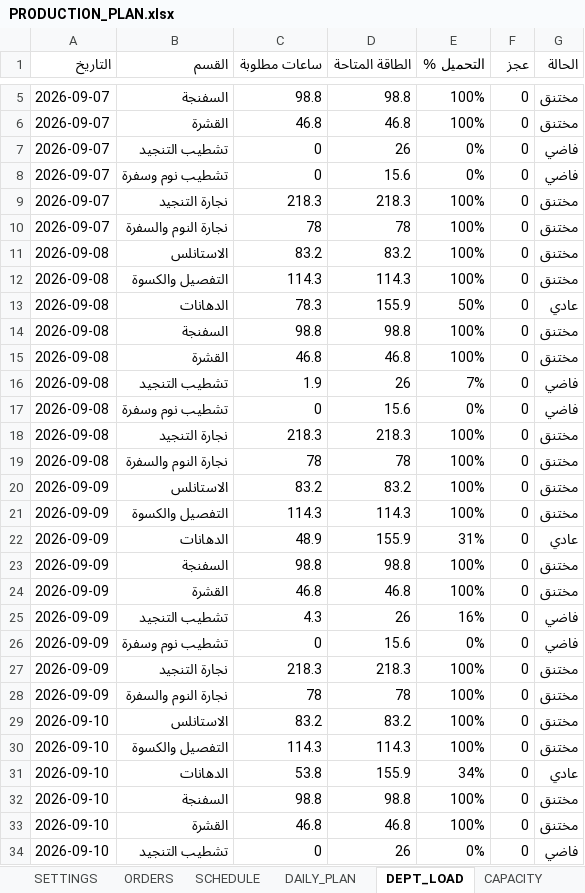
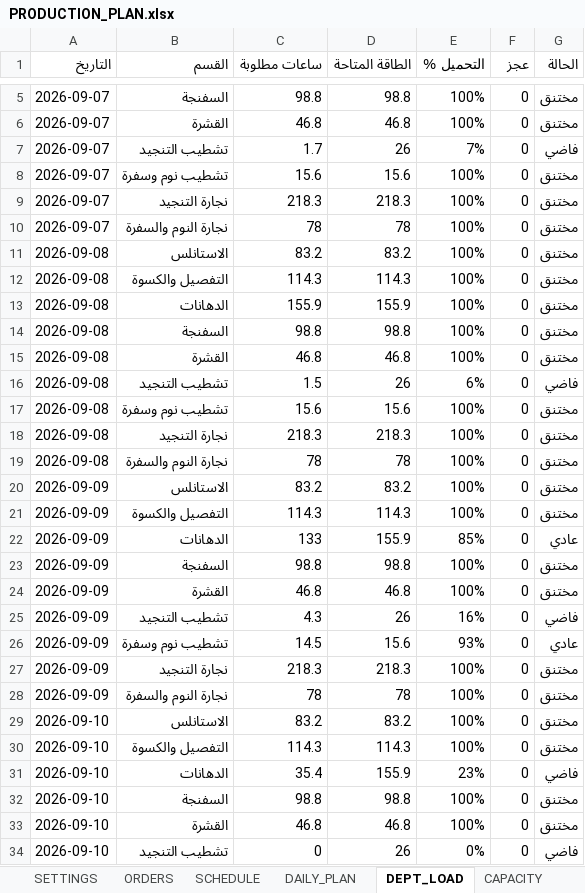
Before and after one commit to furx491/assesment, an Excel workbook: production-plan/PRODUCTION_PLAN.xlsx, sheet DEPT_LOAD, drawn as a sheet; only a part is shown, gaps mark what is left out; values as stored, in another font and other column widths than the file's, no cell formats; the diff covers the shown part only; the diff names each change by its address in the sheet, - before the commit and + after, or states it on an @@ line.

```diff
--- a/production-plan/PRODUCTION_PLAN.xlsx (sheet DEPT_LOAD)
+++ b/production-plan/PRODUCTION_PLAN.xlsx (sheet DEPT_LOAD)
-C7 (ساعات مطلوبة): 0
+C7 (ساعات مطلوبة): 1.7
-E7 (التحميل %): 0%
+E7 (التحميل %): 7%
-C8 (ساعات مطلوبة): 0
+C8 (ساعات مطلوبة): 15.6
-E8 (التحميل %): 0%
+E8 (التحميل %): 100%
-G8 (الحالة): فاضي
+G8 (الحالة): مختنق
-C13 (ساعات مطلوبة): 78.3
+C13 (ساعات مطلوبة): 155.9
-E13 (التحميل %): 50%
+E13 (التحميل %): 100%
-G13 (الحالة): عادي
+G13 (الحالة): مختنق
-C16 (ساعات مطلوبة): 1.9
+C16 (ساعات مطلوبة): 1.5
-E16 (التحميل %): 7%
+E16 (التحميل %): 6%
-C17 (ساعات مطلوبة): 0
+C17 (ساعات مطلوبة): 15.6
-E17 (التحميل %): 0%
+E17 (التحميل %): 100%
-G17 (الحالة): فاضي
+G17 (الحالة): مختنق
-C22 (ساعات مطلوبة): 48.9
+C22 (ساعات مطلوبة): 133
-E22 (التحميل %): 31%
+E22 (التحميل %): 85%
-C26 (ساعات مطلوبة): 0
+C26 (ساعات مطلوبة): 14.5
-E26 (التحميل %): 0%
+E26 (التحميل %): 93%
-G26 (الحالة): فاضي
+G26 (الحالة): عادي
-C31 (ساعات مطلوبة): 53.8
+C31 (ساعات مطلوبة): 35.4
-E31 (التحميل %): 34%
+E31 (التحميل %): 23%
-G31 (الحالة): عادي
+G31 (الحالة): فاضي
```
Also changed, not shown: 54 removed rows and 164 edited cells elsewhere in this sheet, sheet SCHEDULE, sheet DELIVERY, sheet DAILY_PLAN, sheet ORDERS, sheet OVERTIME, sheet CAPACITY, 3 more sheets, cell formats, production-plan/خطة_المشرفين.xlsx, 4 other files.
